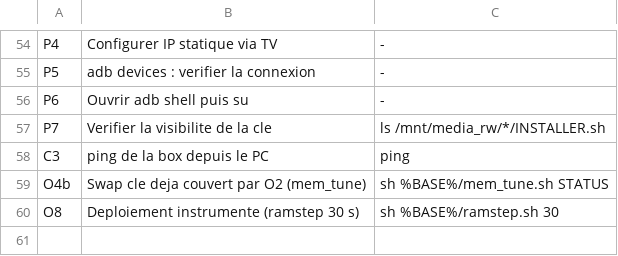
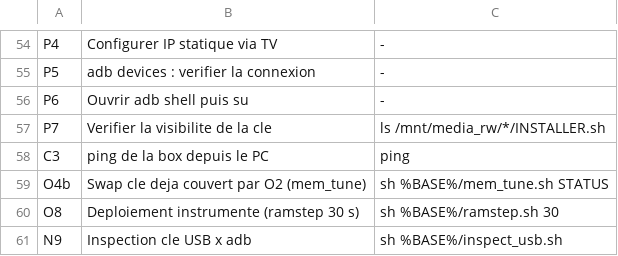
Before and after one commit to bhorville80/rk322x-device-tools, a TSV file: scripts/core/actions.tsv, drawn as a sheet; only a part is shown, gaps mark what is left out; the diff names each change by its address in the sheet, - before the commit and + after, or states it on an @@ line.

Commit message:
inspect_usb : nouvelle inspection cle USB x adb [N9] - verifie montage (chemin/fs/options/espace), ecriture reelle par probe, permissions du point de montage et conseils d'acces uid 2000, adbd USB (sys.usb.config) et reseau (service.adb.tcp.port + port 5555 en ecoute), synthese KEY_VISIBLE/ADB_USB/ADB_RESEAU ; integre au COEUR d'inspect_all, INSTALL_LIST/aliases/help/selftest/actions.tsv(N9)/TOOLS.md alignes ; test local : rejet propre sans cle montee (rc=1)

```diff
--- a/scripts/core/actions.tsv
+++ b/scripts/core/actions.tsv
+row 61: N9 | Inspection cle USB x adb | sh %BASE%/inspect_usb.sh
```
Also changed, not shown: 7 other files.
